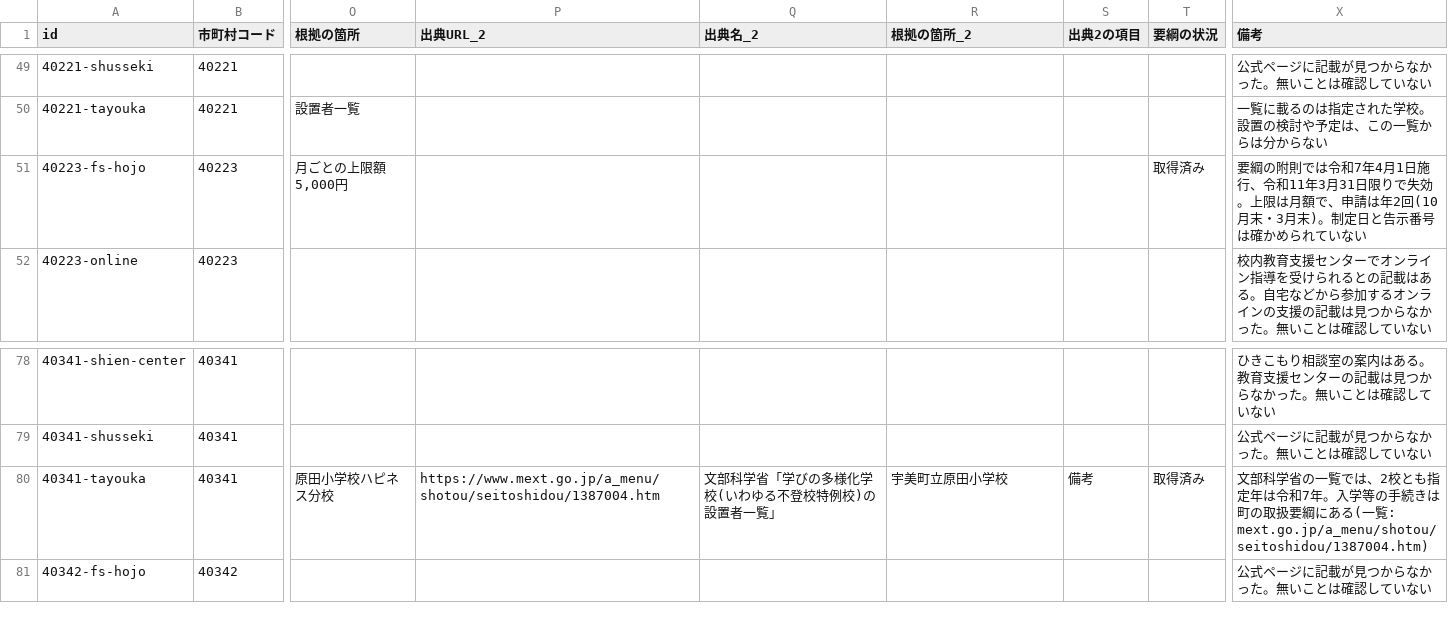
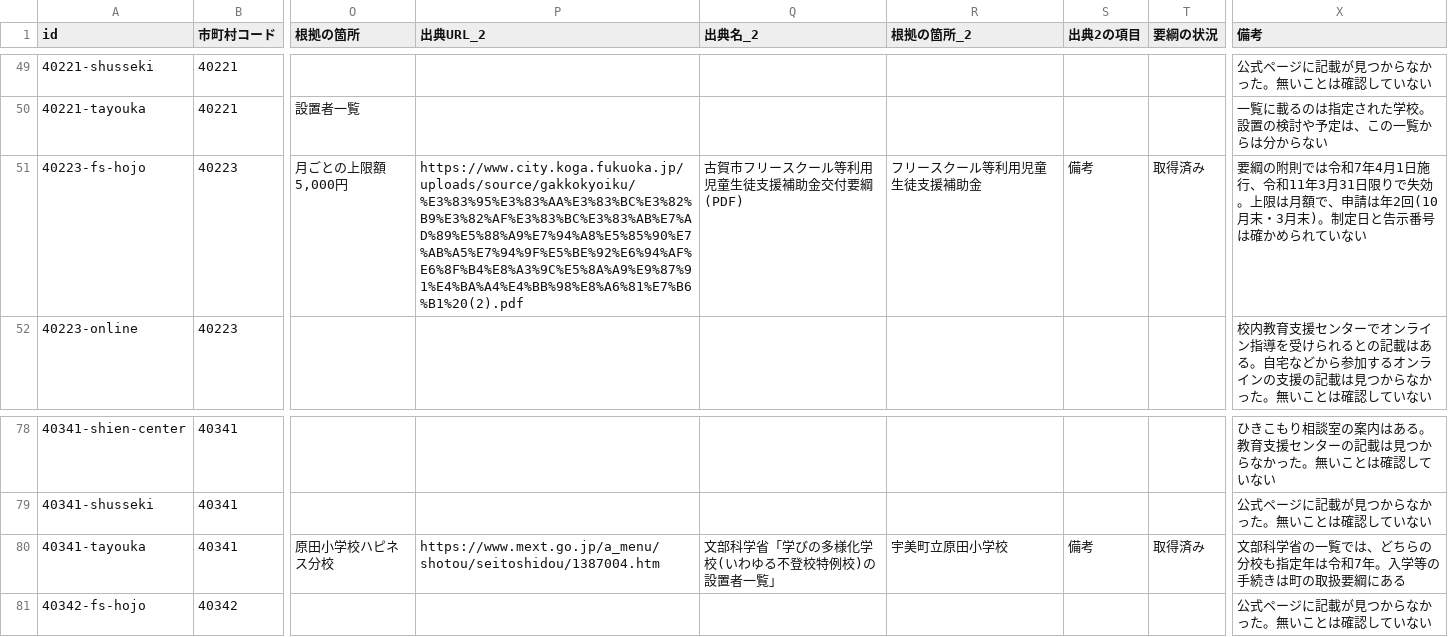
Before and after one commit to h-kazuki-pixel/futoko-shien-lod, a CSV file: data/seido.csv, drawn as a sheet; only a part is shown, gaps mark what is left out; the diff names each change by its address in the sheet, - before the commit and + after, or states it on an @@ line.

```diff
--- a/data/seido.csv
+++ b/data/seido.csv
-P51 (出典URL_2): (empty)
+P51 (出典URL_2): https://www.city.koga.fukuoka.jp/uploads/source/gakkokyoiku/%E3%83%95%E3%83%AA%E3%83%BC%E3%82%B9%E3%82%AF%E3%83%BC%E3%83%AB%E7%AD%89%E5%88%A9%E7%94%A8%E5%85%90%E7%AB%A5%E7%94%9F%E5%BE%92%E6%94%AF%E6%8F%B4%E8%A3%9C%E5%8A%A9%E9%87%91%E4%BA%A4%E4%BB%98%E8%A6%81%E7%B6%B1%20(2).pdf
-Q51 (出典名_2): (empty)
+Q51 (出典名_2): 古賀市フリースクール等利用児童生徒支援補助金交付要綱(PDF)
-R51 (根拠の箇所_2): (empty)
+R51 (根拠の箇所_2): フリースクール等利用児童生徒支援補助金
-S51 (出典2の項目): (empty)
+S51 (出典2の項目): 備考
-X80 (備考): …覧では、2校とも指定年は令和7年。入学等の手続きは町の取扱要綱にある(一覧: mext.go.jp/a_menu/shotou/seitoshidou/1387004.htm)
+X80 (備考): …覧では、どちらの分校も指定年は令和7年。入学等の手続きは町の取扱要綱にある
```
Also changed, not shown: data/saikakunin.csv, 1 other file.
